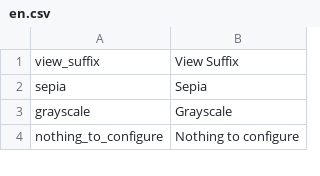
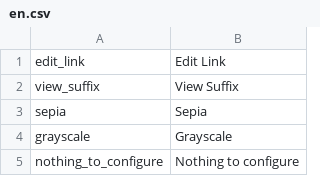
Before and after one commit to pimcore/pimcore, a CSV file: pimcore/config/texts/en.csv, drawn as a sheet; only a part is shown; the diff names each change by its address in the sheet, - before the commit and + after, or states it on an @@ line.

Commit message:
PIMCORE-959 + added abstract method for reloading the document inside tags and cleaned up all tags using a document reload
git-svn-id: http://www.pimcore.org/svn/pimcore/private/core/trunk@534 1f8fe7d8-47f0-464c-8d0a-336f4953ab05

```diff
--- a/pimcore/config/texts/en.csv
+++ b/pimcore/config/texts/en.csv
+row 1: edit_link | Edit Link
```
Also changed, not shown: 9 other files.
